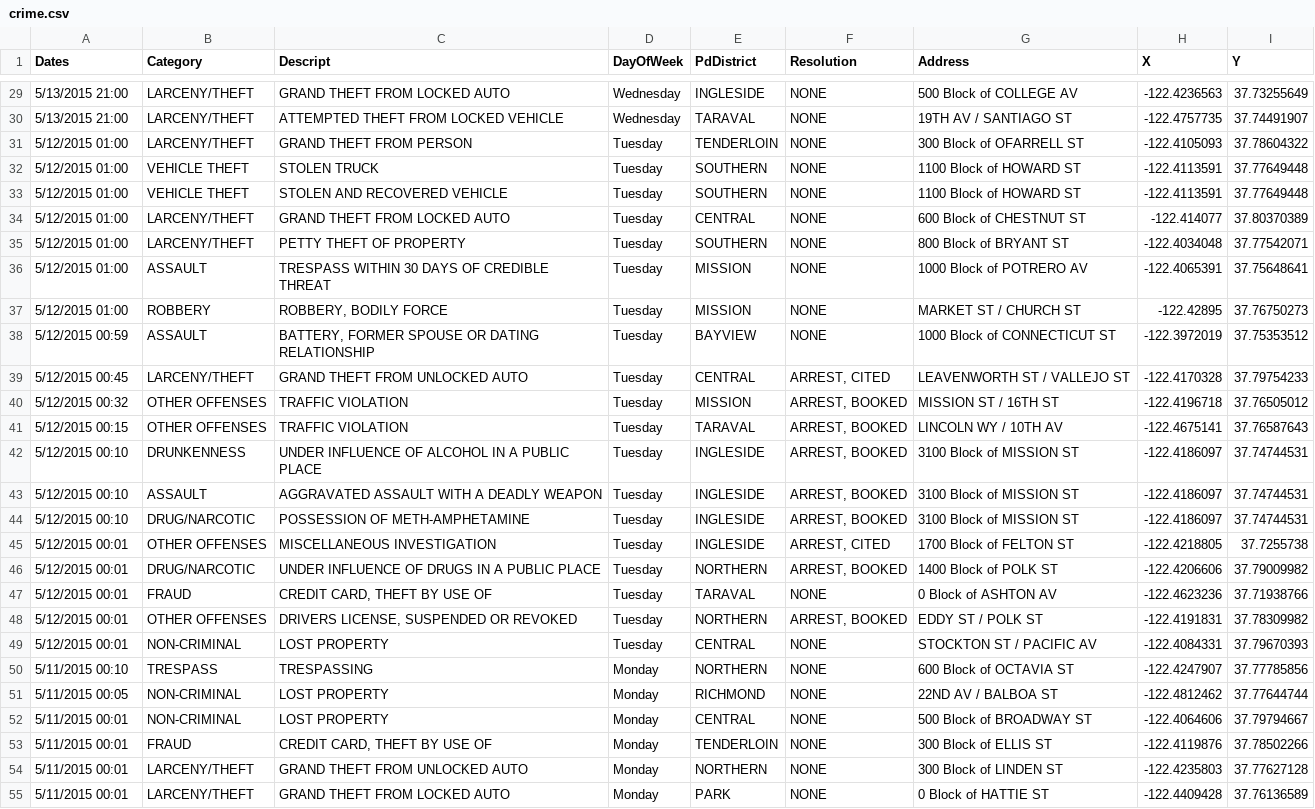
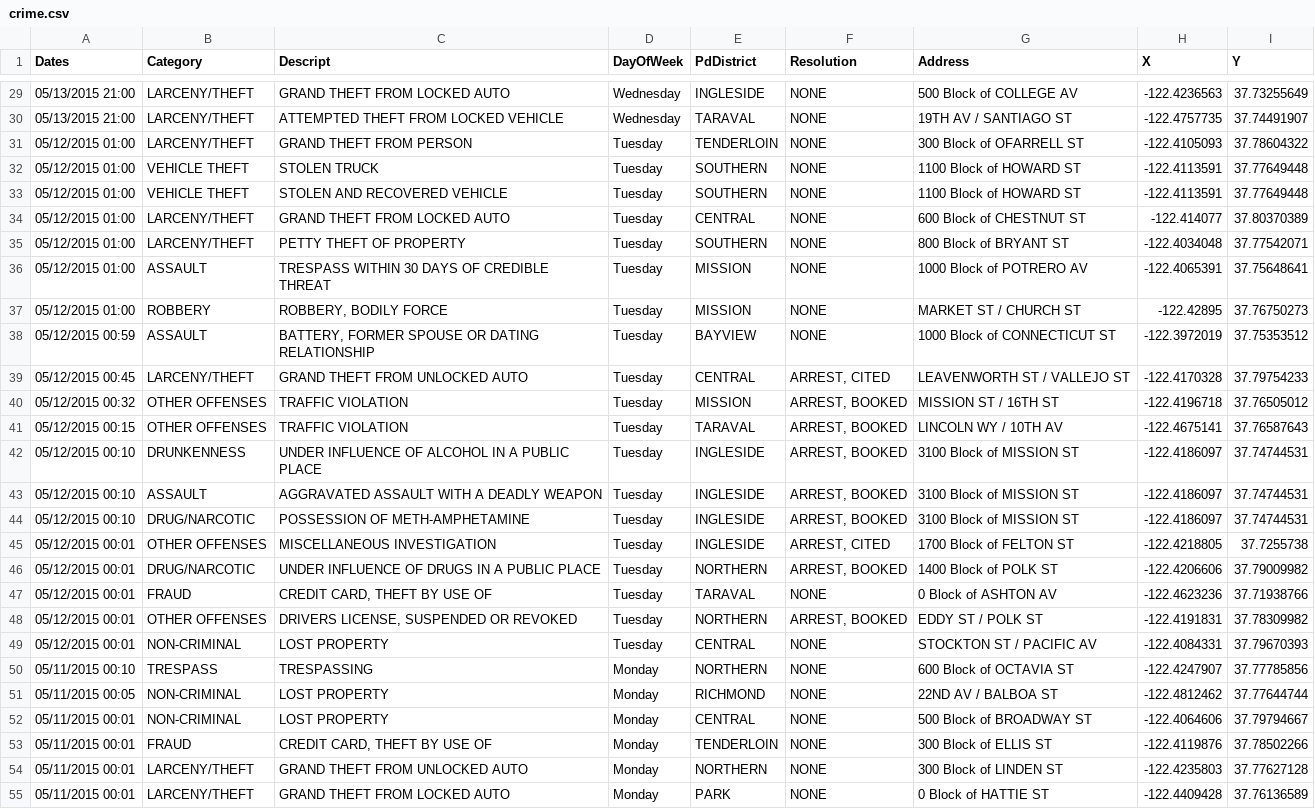
Before and after one commit to FP-22-23/proyecto-java-Eloy-SC, a CSV file: data/crime.csv, drawn as a sheet; only a part is shown, gaps mark what is left out; the diff covers the shown part only; the diff names each change by its address in the sheet, - before the commit and + after, or states it on an @@ line.

```diff
--- a/data/crime.csv
+++ b/data/crime.csv
-A29:A30 (Dates): 5/13/2015 21:00
+A29:A30 (Dates): 05/13/2015 21:00
-A31:A37 (Dates): 5/12/2015 01:00
+A31:A37 (Dates): 05/12/2015 01:00
-A38 (Dates): 5/12/2015 00:59
+A38 (Dates): 05/12/2015 00:59
-A39 (Dates): 5/12/2015 00:45
+A39 (Dates): 05/12/2015 00:45
-A40 (Dates): 5/12/2015 00:32
+A40 (Dates): 05/12/2015 00:32
-A41 (Dates): 5/12/2015 00:15
+A41 (Dates): 05/12/2015 00:15
-A42:A44 (Dates): 5/12/2015 00:10
+A42:A44 (Dates): 05/12/2015 00:10
-A45:A49 (Dates): 5/12/2015 00:01
+A45:A49 (Dates): 05/12/2015 00:01
-A50 (Dates): 5/11/2015 00:10
+A50 (Dates): 05/11/2015 00:10
-A51 (Dates): 5/11/2015 00:05
+A51 (Dates): 05/11/2015 00:05
-A52:A55 (Dates): 5/11/2015 00:01
+A52:A55 (Dates): 05/11/2015 00:01
```
Also changed, not shown: 50 edited cells elsewhere in this file, 2 other files.
